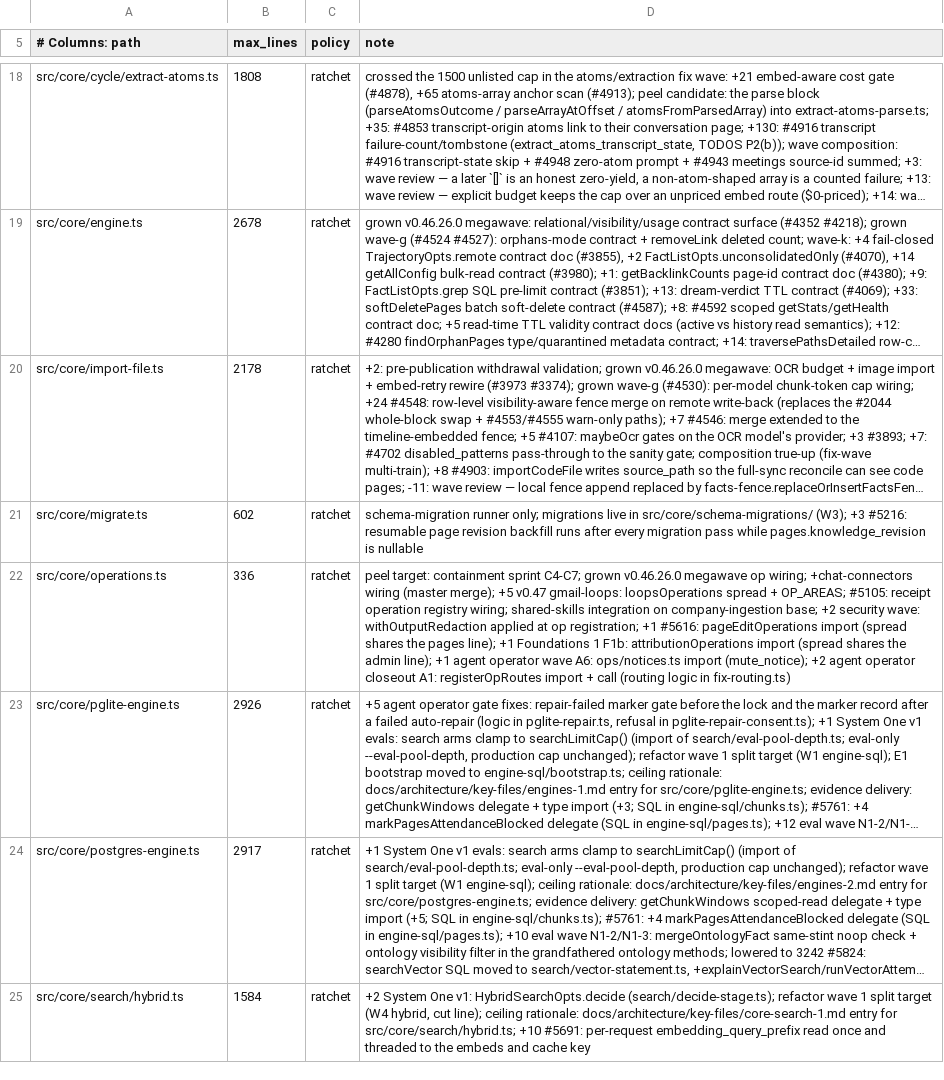
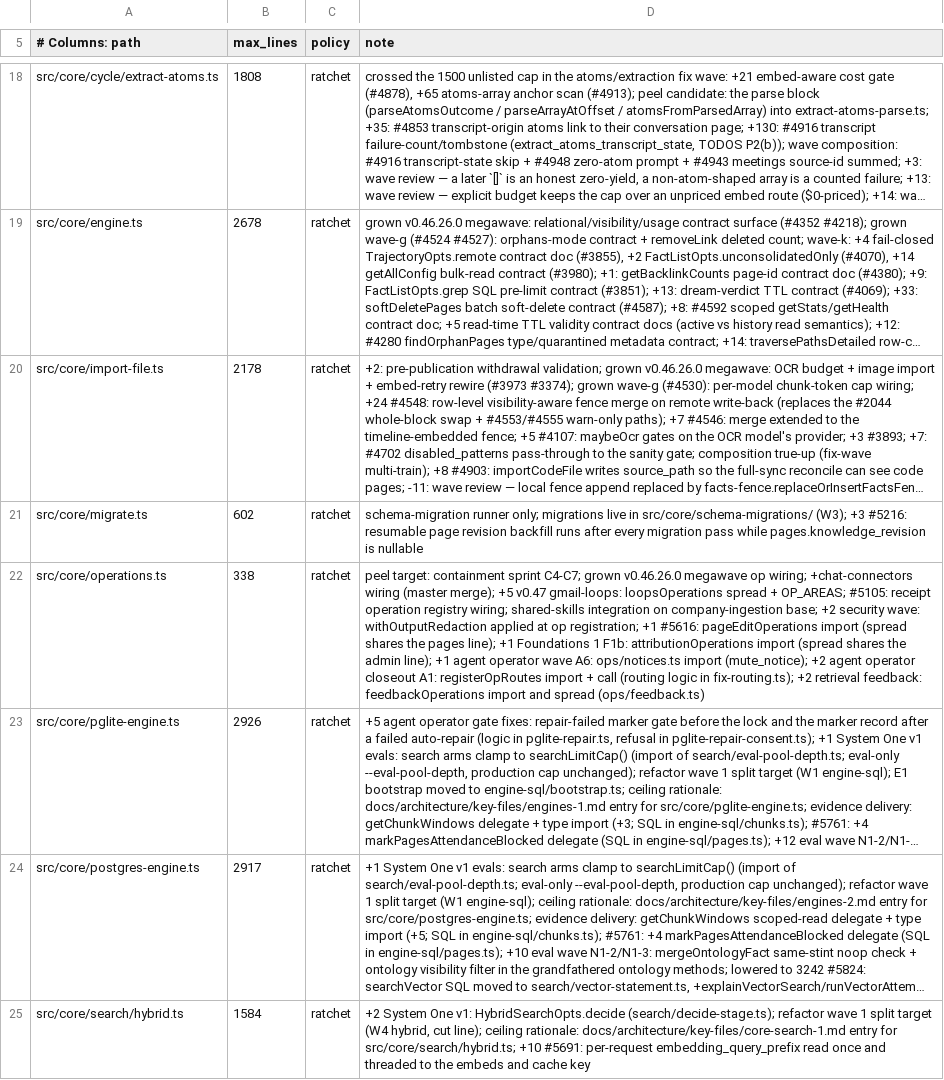
Before and after one commit to BeatusMomentum/gbrain, a TSV file: scripts/module-size-limits.tsv, drawn as a sheet; only a part is shown, gaps mark what is left out; long unchanged cells end in …; the diff covers the shown part only; the diff names each change by its address in the sheet, - before the commit and + after, or states it on an @@ line.

Commit message:
feat(search): feedback ranking stage; record answers on query/search/think/synthesize/recall

```diff
--- a/scripts/module-size-limits.tsv
+++ b/scripts/module-size-limits.tsv
-B22 (max_lines): 336
+B22 (max_lines): 338
-D22 (note): …logic in fix-routing.ts)
+D22 (note): …logic in fix-routing.ts); +2 retrieval feedback: feedbackOperations import and spread (ops/feedback.ts)
```
Also changed, not shown: 6 edited cells elsewhere in this file, 16 other files.
